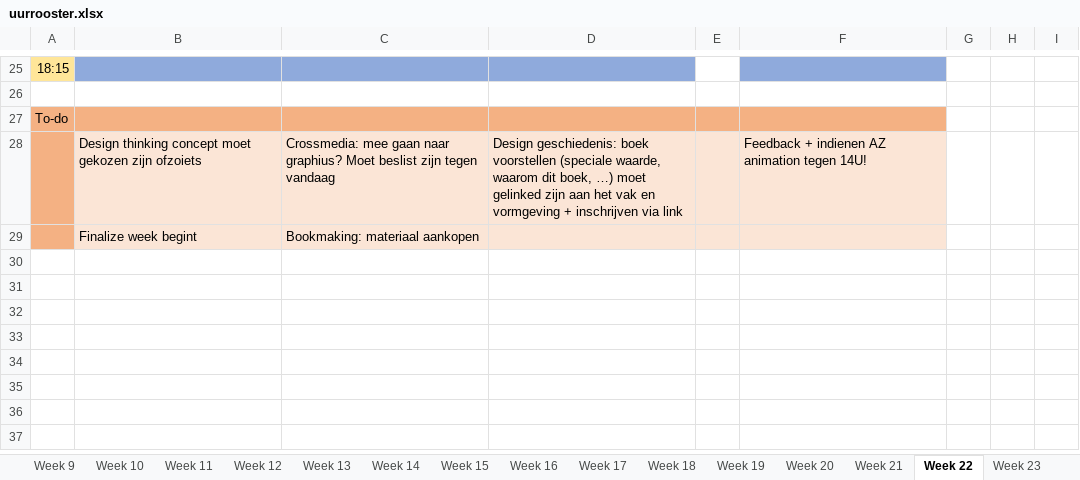
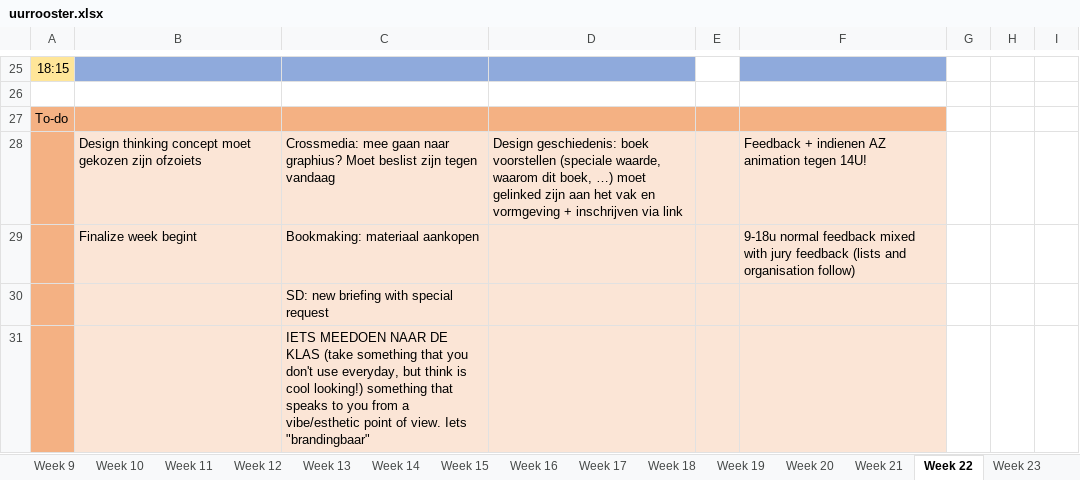
Before and after one commit to ninjahisser/LUCA-2, an Excel workbook: uurrooster.xlsx, sheet Week 22, drawn as a sheet; only a part is shown, gaps mark what is left out; values as stored, in another font and other column widths than the file's, no borders; conditional formats not drawn; the diff names each change by its address in the sheet, - before the commit and + after, or states it on an @@ line.

Commit message:
update

```diff
--- a/uurrooster.xlsx (sheet Week 22)
+++ b/uurrooster.xlsx (sheet Week 22)
-F29: (empty)
+F29: 9-18u normal feedback mixed with jury feedback (lists and organisation follow)
+row 30:  |  | SD: new briefing with special request
+row 31:  |  | IETS MEEDOEN NAAR DE KLAS (take something that you don't use everyday, but think is cool looking!) something that speaks to you from a vibe/esthetic point of view. Iets "brandingbaar"
```
